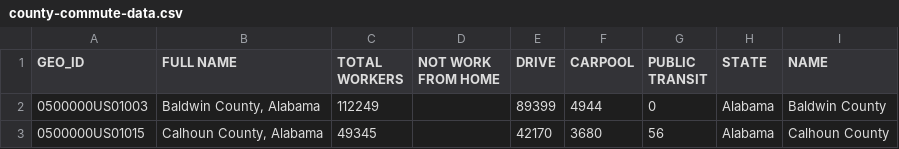
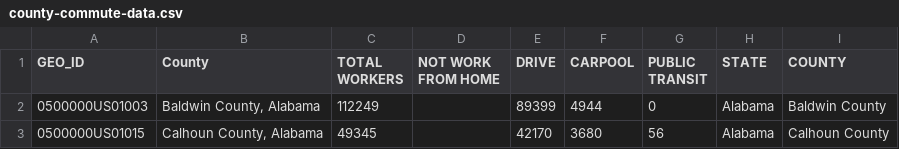
Before and after one commit to jiashenyue/data-viz-non-coders-boot-camp, a CSV file: data/county-commute-data.csv, drawn as a sheet; only a part is shown.

```diff
--- a/data/county-commute-data.csv
+++ b/data/county-commute-data.csv
@@ -1,2 +1,2 @@
-GEO_ID,FULL NAME,TOTAL WORKERS,NOT WORK FROM HOME,DRIVE,CARPOOL,PUBLIC TRANSIT,STATE,NAME
+GEO_ID,County,TOTAL WORKERS,NOT WORK FROM HOME,DRIVE,CARPOOL,PUBLIC TRANSIT,STATE,COUNTY
 0500000US01003,"Baldwin County, Alabama",112249,,89399,4944,0,Alabama,Baldwin County
```
Also changed, not shown: 9 other files.
